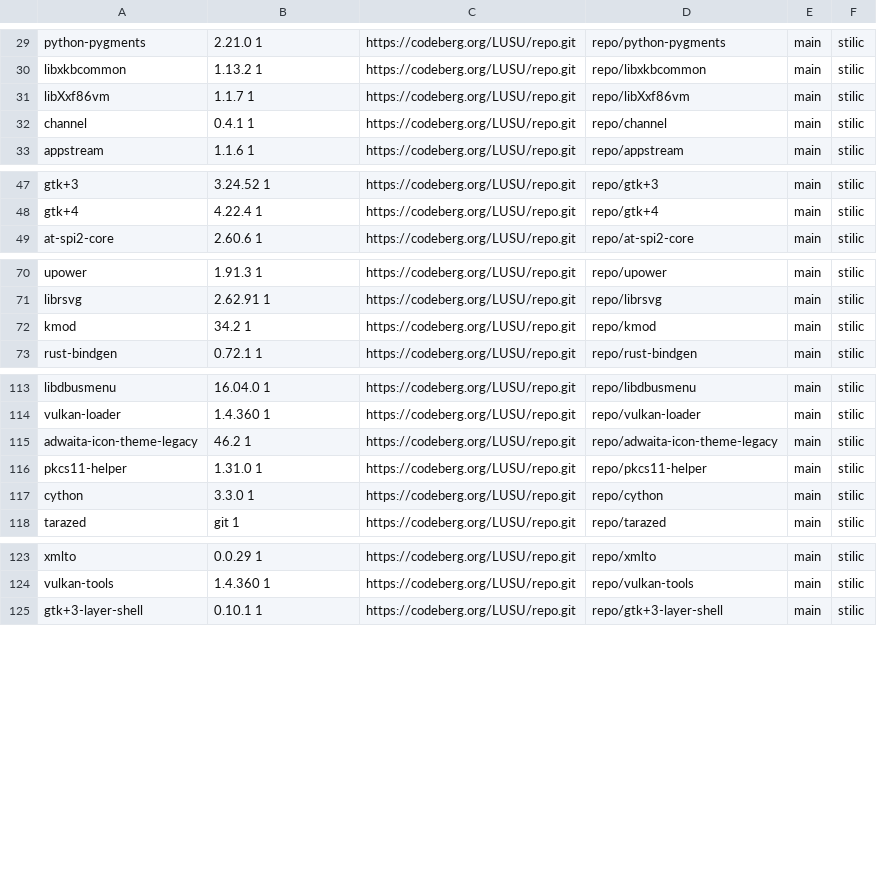
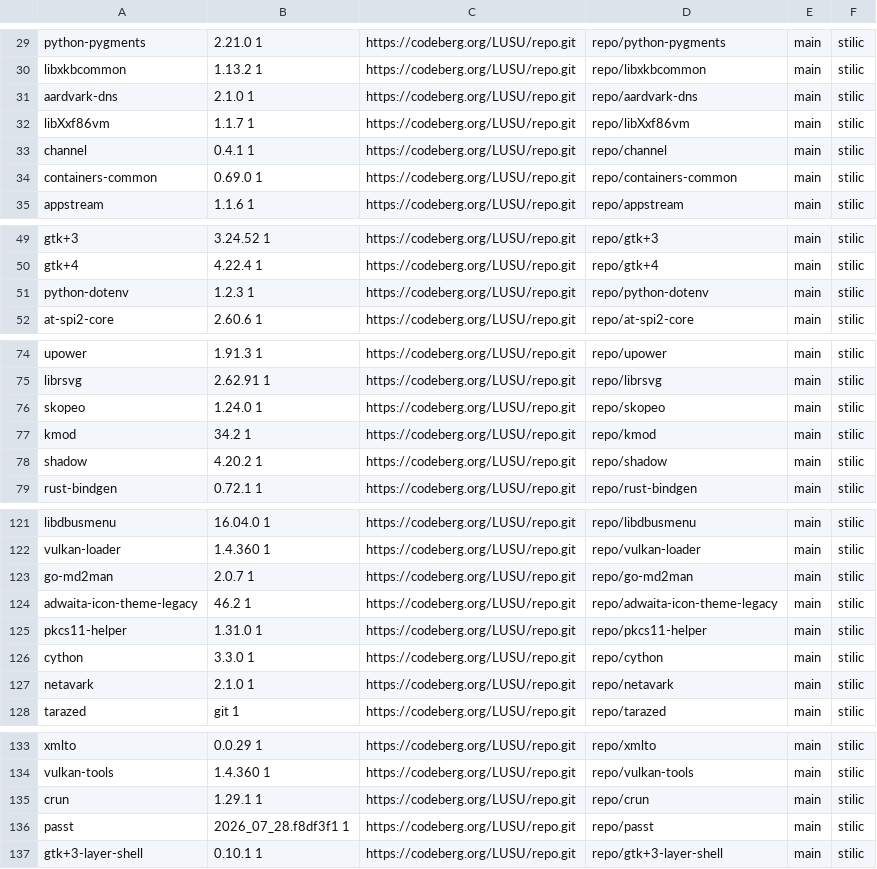
Before and after one commit to aabacchus/kiss-find, a CSV file: db.csv, drawn as a sheet; only a part is shown, gaps mark what is left out; the diff covers the shown part only.

```diff
--- a/db.csv
+++ b/db.csv
@@ -30,4 +30,6 @@ python-pygments,2.21.0 1,https://codeberg.org/LUSU/repo.git,repo/python-pygments
 libxkbcommon,1.13.2 1,https://codeberg.org/LUSU/repo.git,repo/libxkbcommon,main,"stilic"
+aardvark-dns,2.1.0 1,https://codeberg.org/LUSU/repo.git,repo/aardvark-dns,main,"stilic"
 libXxf86vm,1.1.7 1,https://codeberg.org/LUSU/repo.git,repo/libXxf86vm,main,"stilic"
 channel,0.4.1 1,https://codeberg.org/LUSU/repo.git,repo/channel,main,"stilic"
+containers-common,0.69.0 1,https://codeberg.org/LUSU/repo.git,repo/containers-common,main,"stilic"
 appstream,1.1.6 1,https://codeberg.org/LUSU/repo.git,repo/appstream,main,"stilic"
@@ -48,2 +50,3 @@ gtk+3,3.24.52 1,https://codeberg.org/LUSU/repo.git,repo/gtk+3,main,"stilic"
 gtk+4,4.22.4 1,https://codeberg.org/LUSU/repo.git,repo/gtk+4,main,"stilic"
+python-dotenv,1.2.3 1,https://codeberg.org/LUSU/repo.git,repo/python-dotenv,main,"stilic"
 at-spi2-core,2.60.6 1,https://codeberg.org/LUSU/repo.git,repo/at-spi2-core,main,"stilic"
@@ -71,3 +75,5 @@ upower,1.91.3 1,https://codeberg.org/LUSU/repo.git,repo/upower,main,"stilic"
 librsvg,2.62.91 1,https://codeberg.org/LUSU/repo.git,repo/librsvg,main,"stilic"
+skopeo,1.24.0 1,https://codeberg.org/LUSU/repo.git,repo/skopeo,main,"stilic"
 kmod,34.2 1,https://codeberg.org/LUSU/repo.git,repo/kmod,main,"stilic"
+shadow,4.20.2 1,https://codeberg.org/LUSU/repo.git,repo/shadow,main,"stilic"
 rust-bindgen,0.72.1 1,https://codeberg.org/LUSU/repo.git,repo/rust-bindgen,main,"stilic"
@@ -114,2 +122,3 @@ libdbusmenu,16.04.0 1,https://codeberg.org/LUSU/repo.git,repo/libdbusmenu,main,"
 vulkan-loader,1.4.360 1,https://codeberg.org/LUSU/repo.git,repo/vulkan-loader,main,"stilic"
+go-md2man,2.0.7 1,https://codeberg.org/LUSU/repo.git,repo/go-md2man,main,"stilic"
 adwaita-icon-theme-legacy,46.2 1,https://codeberg.org/LUSU/repo.git,repo/adwaita-icon-theme-legacy,main,"stilic"
@@ -117,2 +126,3 @@ pkcs11-helper,1.31.0 1,https://codeberg.org/LUSU/repo.git,repo/pkcs11-helper,mai
 cython,3.3.0 1,https://codeberg.org/LUSU/repo.git,repo/cython,main,"stilic"
+netavark,2.1.0 1,https://codeberg.org/LUSU/repo.git,repo/netavark,main,"stilic"
 tarazed,git 1,https://codeberg.org/LUSU/repo.git,repo/tarazed,main,"stilic"
@@ -124,2 +134,4 @@ xmlto,0.0.29 1,https://codeberg.org/LUSU/repo.git,repo/xmlto,main,"stilic"
 vulkan-tools,1.4.360 1,https://codeberg.org/LUSU/repo.git,repo/vulkan-tools,main,"stilic"
+crun,1.29.1 1,https://codeberg.org/LUSU/repo.git,repo/crun,main,"stilic"
+passt,2026_07_28.f8df3f1 1,https://codeberg.org/LUSU/repo.git,repo/passt,main,"stilic"
 gtk+3-layer-shell,0.10.1 1,https://codeberg.org/LUSU/repo.git,repo/gtk+3-layer-shell,main,"stilic"
```
Also changed, not shown: 5 added rows and 6 edited cells elsewhere in this file.
